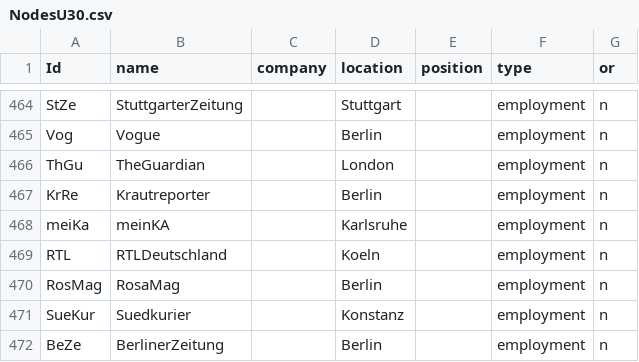
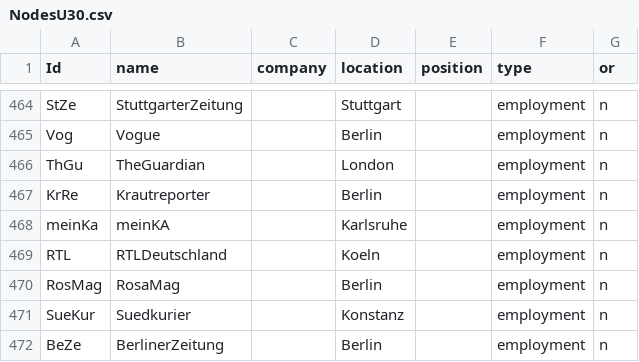
Before and after one commit to pe028/U30-MediumMagazin, a CSV file: NodesU30.csv, drawn as a sheet; only a part is shown, gaps mark what is left out.

Commit message:
Update NodesU30.csv

```diff
--- a/NodesU30.csv
+++ b/NodesU30.csv
@@ -467,3 +467,3 @@ ThGu,TheGuardian,,London,,employment,n
 KrRe,Krautreporter,,Berlin,,employment,n
-meiKa,meinKA,,Karlsruhe,,employment,n
+meinKa,meinKA,,Karlsruhe,,employment,n
 RTL,RTLDeutschland,,Koeln,,employment,n
```
